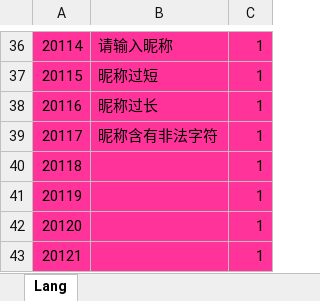
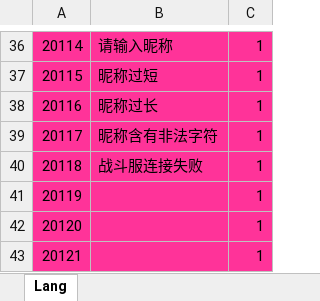
Before and after one commit to tkzcfc/Kurumi, an Excel workbook: tools/Excel2Lua/sheet/language.xlsx, sheet Lang, drawn as a sheet; only a part is shown, gaps mark what is left out; values as stored, in another font and other column widths than the file's, no borders; the diff names each change by its address in the sheet, - before the commit and + after, or states it on an @@ line.

```diff
--- a/tools/Excel2Lua/sheet/language.xlsx (sheet Lang)
+++ b/tools/Excel2Lua/sheet/language.xlsx (sheet Lang)
-B40: (empty)
+B40: 战斗服连接失败
```
Also changed, not shown: tools/Excel2Lua/sheet/Error.xlsx, 46 other files.
